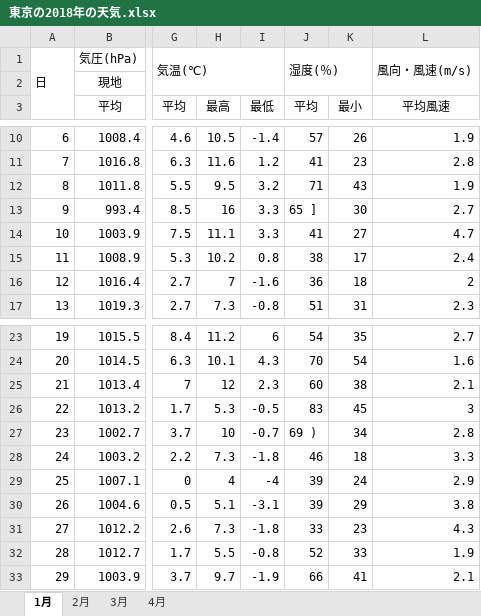
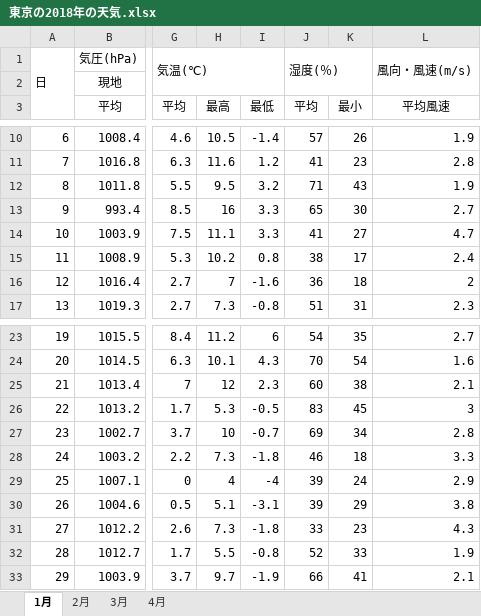
Before and after one commit to Seika139/imas-whether, an Excel workbook: version3/tenki_record/東京の2018年の天気.xlsx, sheet 1月, drawn as a sheet; only a part is shown, gaps mark what is left out; values as stored, in another font and other column widths than the file's, no borders; the diff names each change by its address in the sheet, - before the commit and + after, or states it on an @@ line.

```diff
--- a/version3/tenki_record/東京の2018年の天気.xlsx (sheet 1月)
+++ b/version3/tenki_record/東京の2018年の天気.xlsx (sheet 1月)
-J13 (平均): 65 ]
+J13 (平均): 65
-J27 (平均): 69 )
+J27 (平均): 69
```
Also changed, not shown: sheet 4月, 5 other files.
